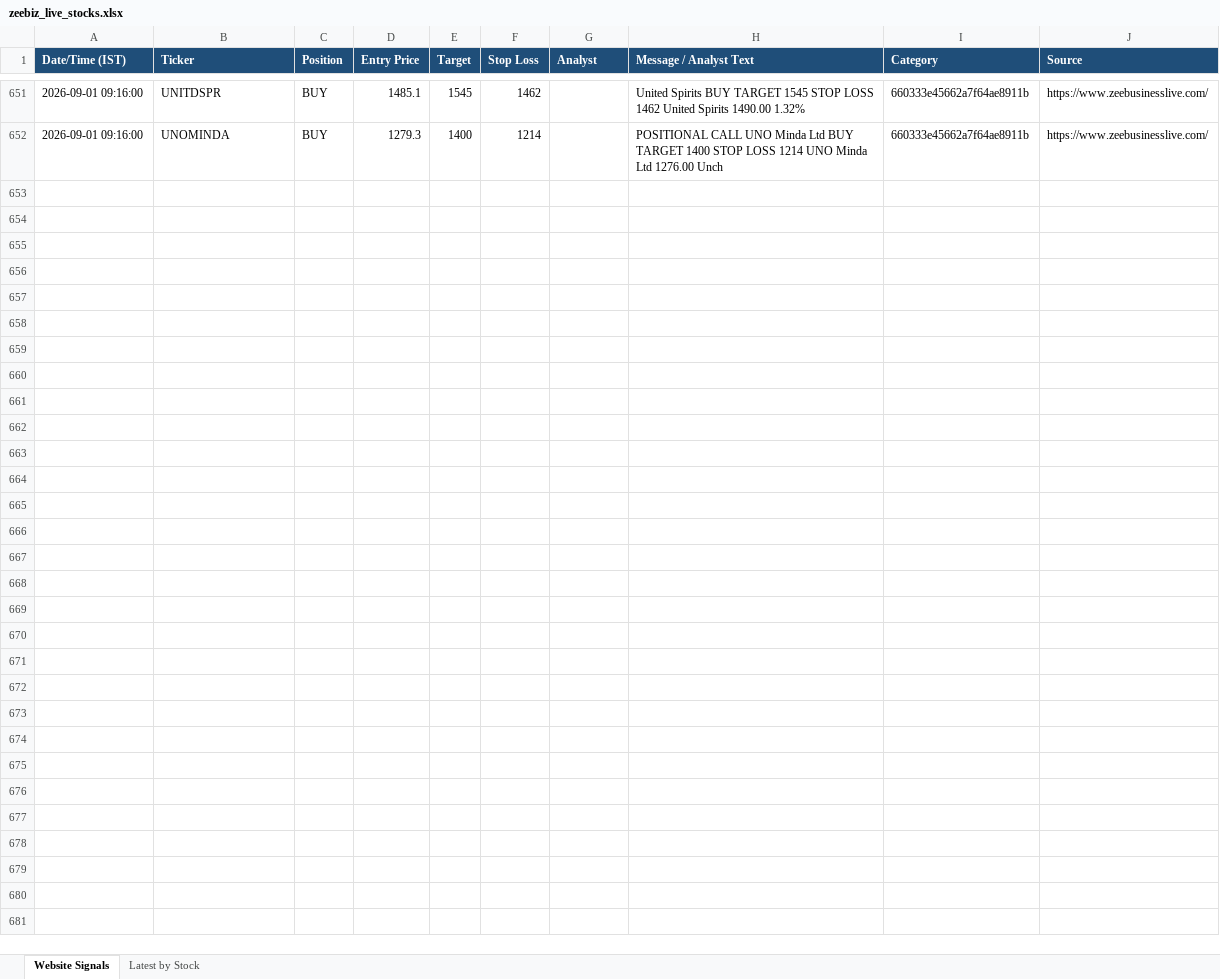
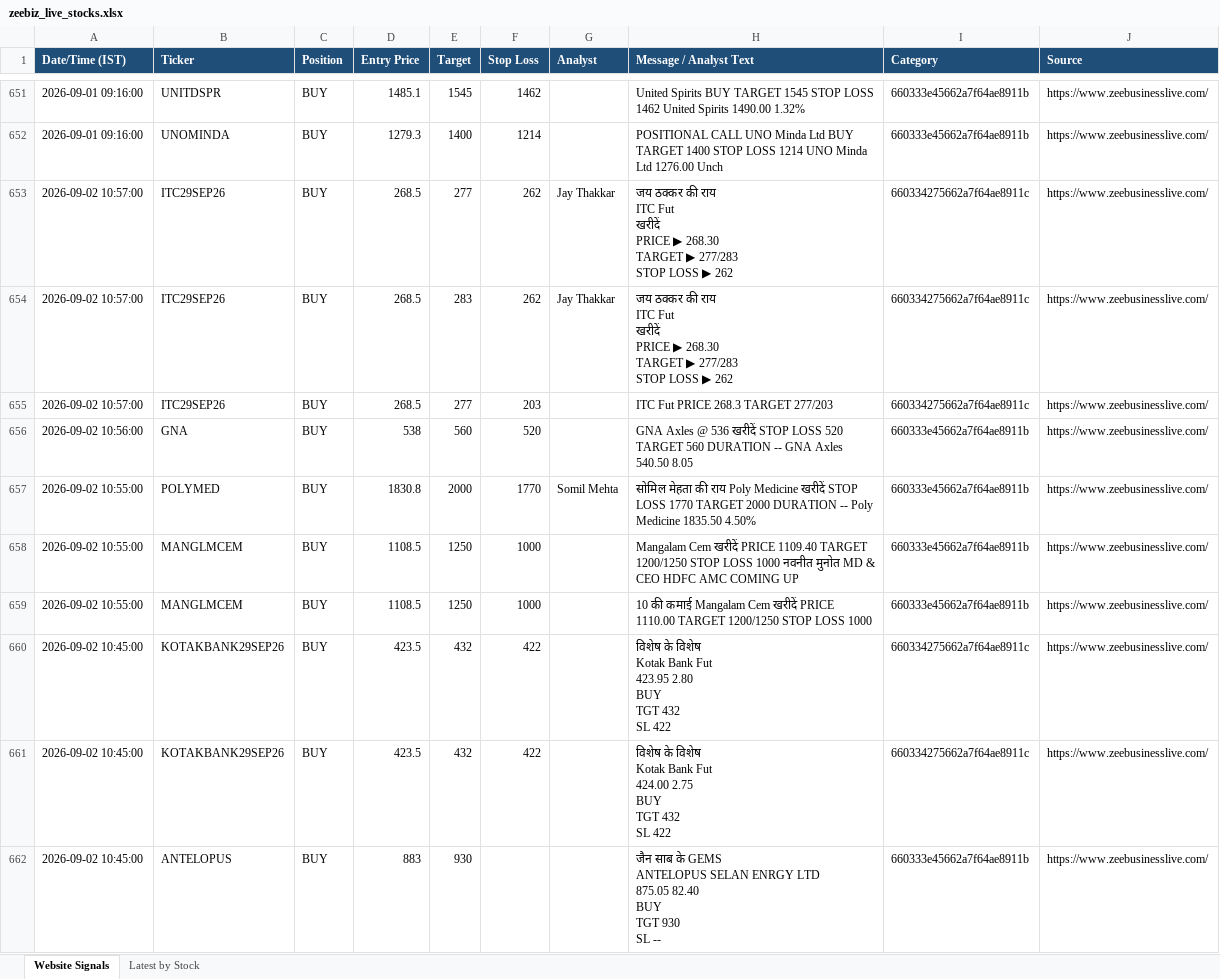
Before and after one commit to AumS0910/new_signals, an Excel workbook: zeebiz_live_stocks.xlsx, sheet Website Signals, drawn as a sheet; only a part is shown, gaps mark what is left out; values as stored, in another font and other column widths than the file's, no borders; ↵ is a line break in a cell; the diff covers the shown part only; the diff names each change by its address in the sheet, - before the commit and + after, or states it on an @@ line.

```diff
--- a/zeebiz_live_stocks.xlsx (sheet Website Signals)
+++ b/zeebiz_live_stocks.xlsx (sheet Website Signals)
+row 653: 2026-09-02 10:57:00 | ITC29SEP26 | BUY | 268.5 | 277 | 262 | Jay Thakkar | जय ठक्कर की राय ↵ ITC Fut ↵ खरीदें ↵ PRICE ▶ 268.30 ↵ TARGET ▶ 277/283 ↵ STOP LOSS ▶ 262 | 660334275662a7f64ae8911c | https://www.zeebusinesslive.com/
+row 654: 2026-09-02 10:57:00 | ITC29SEP26 | BUY | 268.5 | 283 | 262 | Jay Thakkar | जय ठक्कर की राय ↵ ITC Fut ↵ खरीदें ↵ PRICE ▶ 268.30 ↵ TARGET ▶ 277/283 ↵ STOP LOSS ▶ 262 | 660334275662a7f64ae8911c | https://www.zeebusinesslive.com/
+row 655: 2026-09-02 10:57:00 | ITC29SEP26 | BUY | 268.5 | 277 | 203 |  | ITC Fut PRICE 268.3 TARGET 277/203 | 660334275662a7f64ae8911c | https://www.zeebusinesslive.com/
+row 656: 2026-09-02 10:56:00 | GNA | BUY | 538 | 560 | 520 |  | GNA Axles @ 536 खरीदें STOP LOSS 520 TARGET 560 DURATION -- GNA Axles 540.50 8.05 | 660333e45662a7f64ae8911b | https://www.zeebusinesslive.com/
+row 657: 2026-09-02 10:55:00 | POLYMED | BUY | 1830.8 | 2000 | 1770 | Somil Mehta | सोमिल मेहता की राय Poly Medicine खरीदें STOP LOSS 1770 TARGET 2000 DURATION -- Poly Medicine 1835.50 4.50% | 660333e45662a7f64ae8911b | https://www.zeebusinesslive.com/
+row 658: 2026-09-02 10:55:00 | MANGLMCEM | BUY | 1108.5 | 1250 | 1000 |  | Mangalam Cem खरीदें PRICE 1109.40 TARGET 1200/1250 STOP LOSS 1000 नवनीत मुनोत MD & CEO HDFC AMC COMING UP | 660333e45662a7f64ae8911b | https://www.zeebusinesslive.com/
+row 659: 2026-09-02 10:55:00 | MANGLMCEM | BUY | 1108.5 | 1250 | 1000 |  | 10 की कमाई Mangalam Cem खरीदें PRICE 1110.00 TARGET 1200/1250 STOP LOSS 1000 | 660333e45662a7f64ae8911b | https://www.zeebusinesslive.com/
+row 660: 2026-09-02 10:45:00 | KOTAKBANK29SEP26 | BUY | 423.5 | 432 | 422 |  | विशेष के विशेष ↵ Kotak Bank Fut ↵ 423.95 2.80 ↵ BUY ↵ TGT 432 ↵ SL 422 | 660334275662a7f64ae8911c | https://www.zeebusinesslive.com/
+row 661: 2026-09-02 10:45:00 | KOTAKBANK29SEP26 | BUY | 423.5 | 432 | 422 |  | विशेष के विशेष ↵ Kotak Bank Fut ↵ 424.00 2.75 ↵ BUY ↵ TGT 432 ↵ SL 422 | 660334275662a7f64ae8911c | https://www.zeebusinesslive.com/
+row 662: 2026-09-02 10:45:00 | ANTELOPUS | BUY | 883 | 930 |  |  | जैन साब के GEMS ↵ ANTELOPUS SELAN ENRGY LTD ↵ 875.05 82.40 ↵ BUY ↵ TGT 930 ↵ SL -- | 660333e45662a7f64ae8911b | https://www.zeebusinesslive.com/
```
Also changed, not shown: 120 added rows elsewhere in this sheet.
